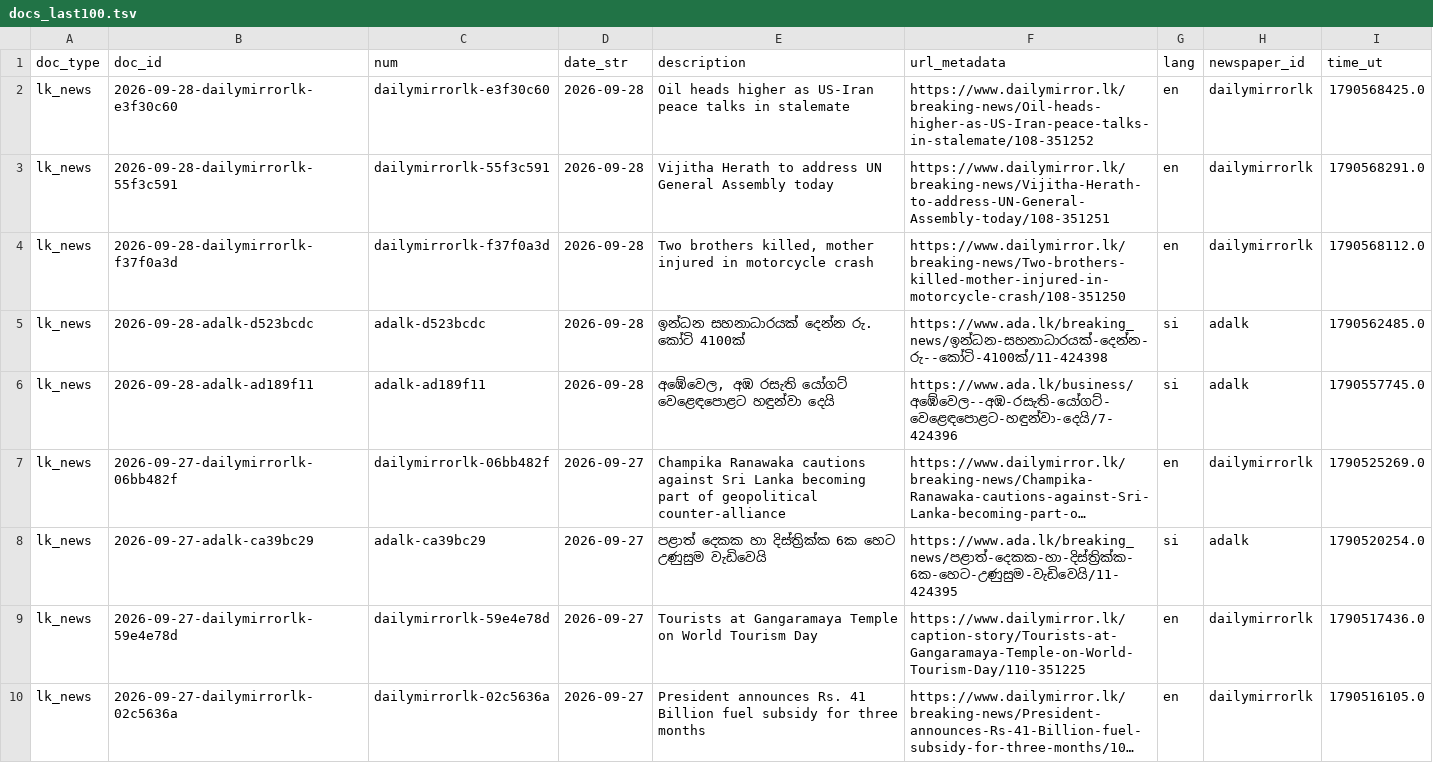
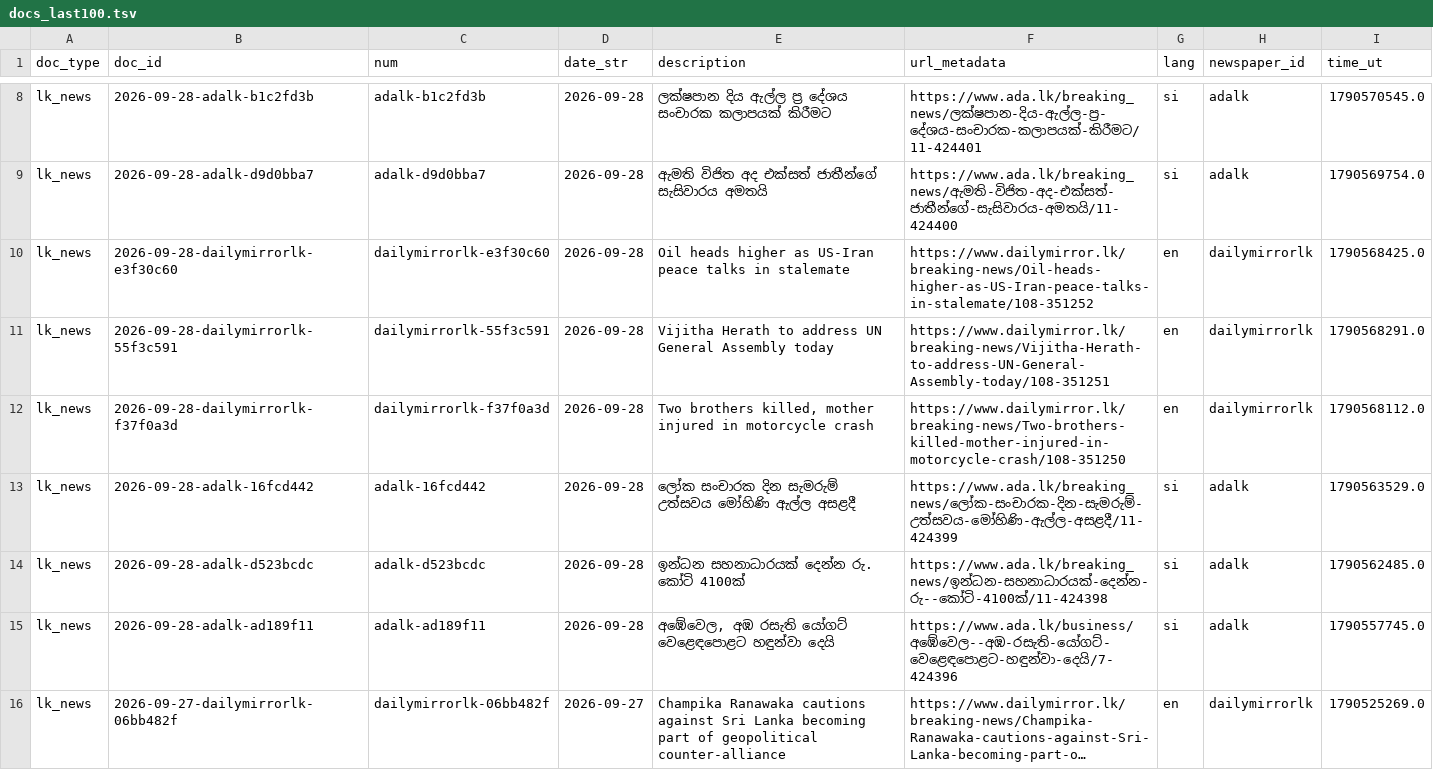
Before and after one commit to nuuuwan/lk_news, a TSV file: data/lk_news/docs_last100.tsv, drawn as a sheet; only a part is shown, gaps mark what is left out; the shorter side is filled out with more unchanged rows; long unchanged cells end in …; the diff covers the shown part only; the diff names each change by its address in the sheet, - before the commit and + after, or states it on an @@ line.

```diff
--- a/data/lk_news/docs_last100.tsv
+++ b/data/lk_news/docs_last100.tsv
+row 8: lk_news | 2026-09-28-adalk-b1c2fd3b | adalk-b1c2fd3b | 2026-09-28 | ලක්ෂපාන දිය ඇල්ල ප්‍ර දේශය සංචාරක කලාපයක් කිරීමට | https://www.ada.lk/breaking_news/ලක්ෂපාන-දිය-ඇල්ල-ප්‍ර-දේශය-සංචාරක-කලාපයක්-කිරීමට/11-424401 | si | adalk | 1790570545.0
+row 9: lk_news | 2026-09-28-adalk-d9d0bba7 | adalk-d9d0bba7 | 2026-09-28 | ඇමති විජිත අද එක්සත් ජාතීන්ගේ සැසිවාරය අමතයි | https://www.ada.lk/breaking_news/ඇමති-විජිත-අද-එක්සත්-ජාතීන්ගේ-සැසිවාරය-අමතයි/11-424400 | si | adalk | 1790569754.0
+row 13: lk_news | 2026-09-28-adalk-16fcd442 | adalk-16fcd442 | 2026-09-28 | ලෝක සංචාරක දින සැමරුම් උත්සවය මෝහිණි ඇල්ල අසළදී | https://www.ada.lk/breaking_news/ලෝක-සංචාරක-දින-සැමරුම්-උත්සවය-මෝහිණි-ඇල්ල-අසළදී/11-424399 | si | adalk | 1790563529.0
```
Also changed, not shown: 6 added rows and 9 removed rows elsewhere in this file, data/lk_news/docs_last1000.tsv, 24 other files.
